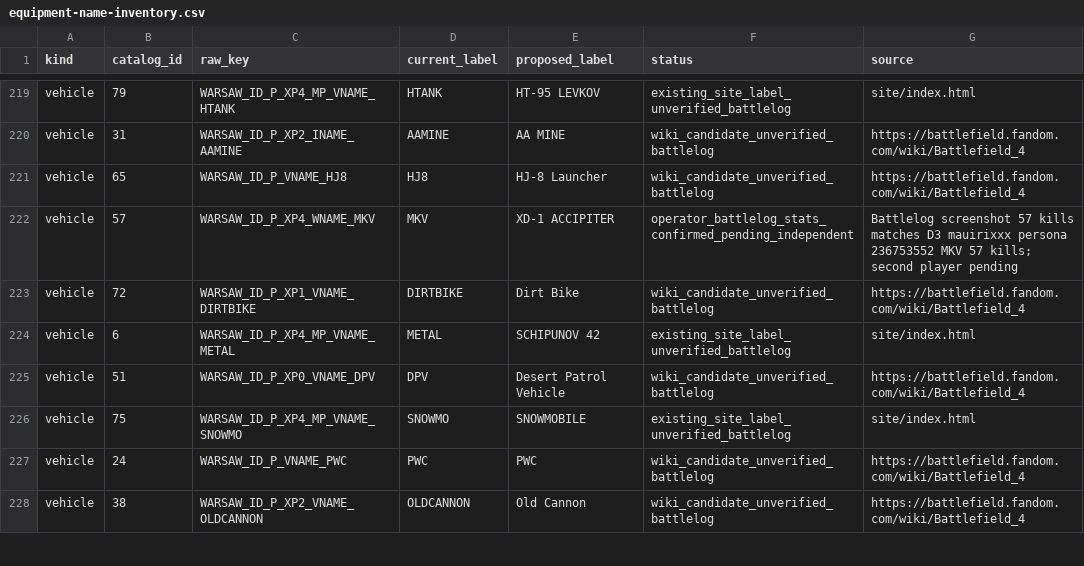
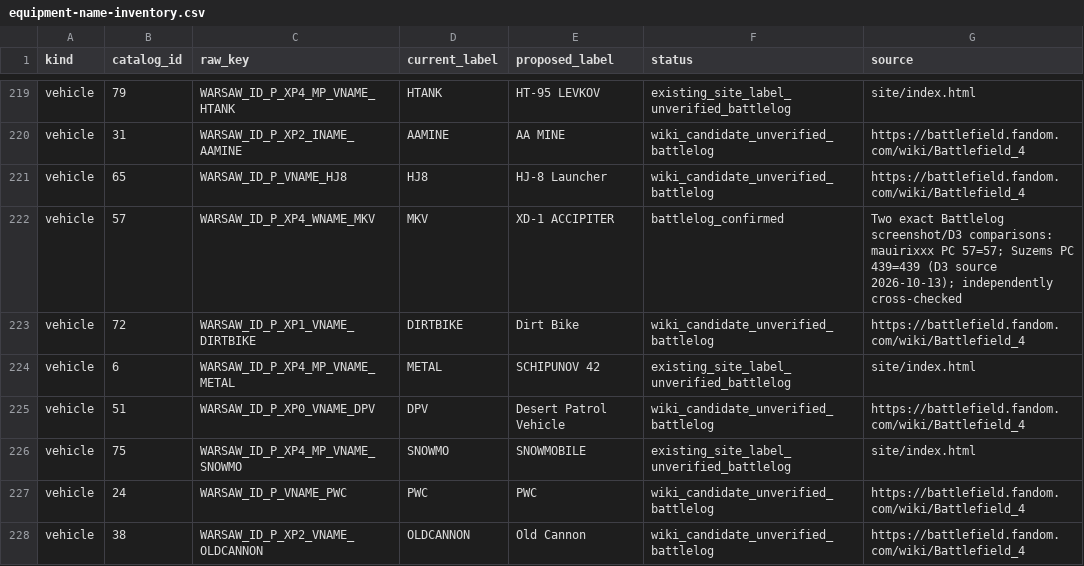
Before and after one commit to mauirixxx/BF4-Player-Stats, a CSV file: docs/catalog/equipment-name-inventory.csv, drawn as a sheet; only a part is shown, gaps mark what is left out.

Commit message:
docs: independently confirm MKV as XD-1 ACCIPITER via Suzems

```diff
--- a/docs/catalog/equipment-name-inventory.csv
+++ b/docs/catalog/equipment-name-inventory.csv
@@ -221,3 +221,3 @@ vehicle,31,WARSAW_ID_P_XP2_INAME_AAMINE,AAMINE,AA MINE,wiki_candidate_unverified
 vehicle,65,WARSAW_ID_P_VNAME_HJ8,HJ8,HJ-8 Launcher,wiki_candidate_unverified_battlelog,https://battlefield.fandom.com/wiki/Battlefield_4
-vehicle,57,WARSAW_ID_P_XP4_WNAME_MKV,MKV,XD-1 ACCIPITER,operator_battlelog_stats_confirmed_pending_independent,Battlelog screenshot 57 kills matches D3 mauirixxx persona 236753552 MKV 57 kills; second player pending
+vehicle,57,WARSAW_ID_P_XP4_WNAME_MKV,MKV,XD-1 ACCIPITER,battlelog_confirmed,Two exact Battlelog screenshot/D3 comparisons: mauirixxx PC 57=57; Suzems PC 439=439 (D3 source 2026-10-13); independently cross-checked
 vehicle,72,WARSAW_ID_P_XP1_VNAME_DIRTBIKE,DIRTBIKE,Dirt Bike,wiki_candidate_unverified_battlelog,https://battlefield.fandom.com/wiki/Battlefield_4
```
Also changed, not shown: 1 other file.
